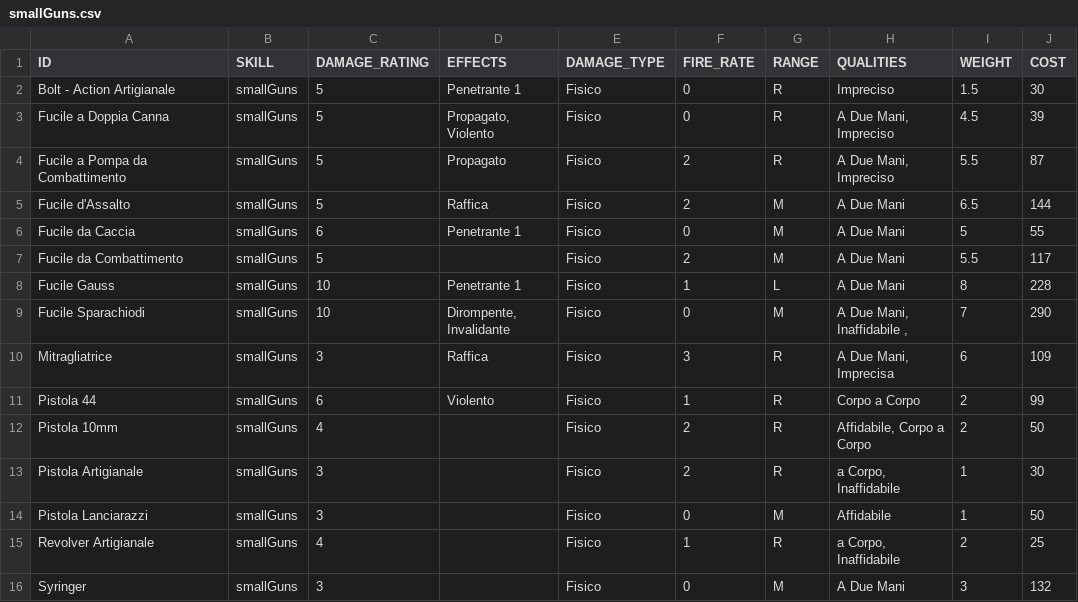
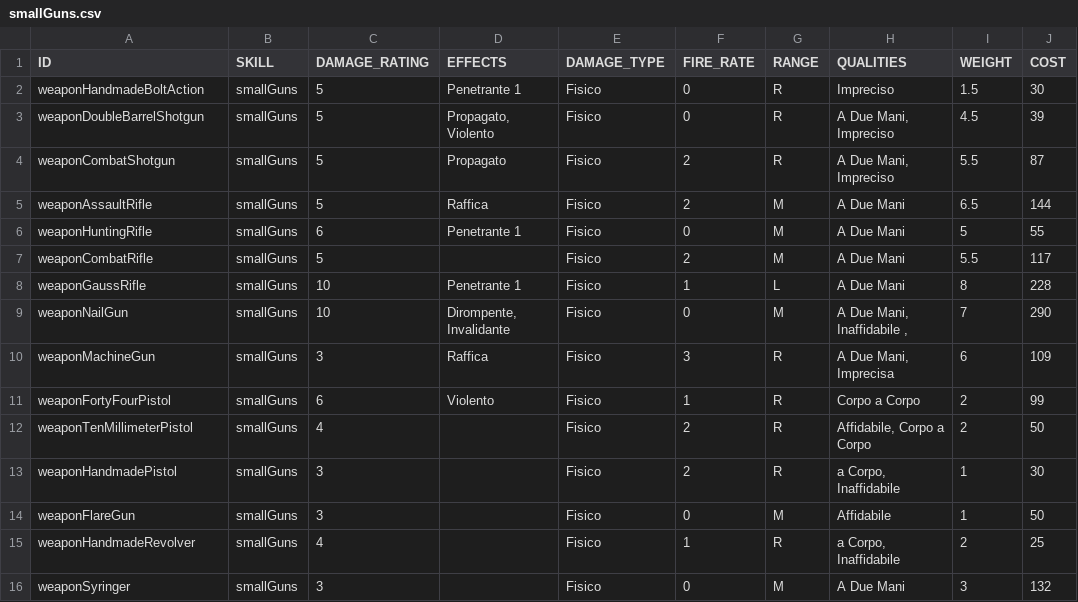
Before and after one commit to vittoema96/vittoema96.github.io, a CSV file: data/weapons/smallGuns.csv, drawn as a sheet; only a part is shown; the diff names each change by its address in the sheet, - before the commit and + after, or states it on an @@ line.

```diff
--- a/data/weapons/smallGuns.csv
+++ b/data/weapons/smallGuns.csv
-A2 (ID): Bolt - Action Artigianale
+A2 (ID): weaponHandmadeBoltAction
-A3 (ID): Fucile a Doppia Canna
+A3 (ID): weaponDoubleBarrelShotgun
-A4 (ID): Fucile a Pompa da Combattimento
+A4 (ID): weaponCombatShotgun
-A5 (ID): Fucile d'Assalto
+A5 (ID): weaponAssaultRifle
-A6 (ID): Fucile da Caccia
+A6 (ID): weaponHuntingRifle
-A7 (ID): Fucile da Combattimento
+A7 (ID): weaponCombatRifle
-A8 (ID): Fucile Gauss
+A8 (ID): weaponGaussRifle
-A9 (ID): Fucile Sparachiodi
+A9 (ID): weaponNailGun
-A10 (ID): Mitragliatrice
+A10 (ID): weaponMachineGun
-A11 (ID): Pistola 44
+A11 (ID): weaponFortyFourPistol
-A12 (ID): Pistola 10mm
+A12 (ID): weaponTenMillimeterPistol
-A13 (ID): Pistola Artigianale
+A13 (ID): weaponHandmadePistol
-A14 (ID): Pistola Lanciarazzi
+A14 (ID): weaponFlareGun
-A15 (ID): Revolver Artigianale
+A15 (ID): weaponHandmadeRevolver
-A16 (ID): Syringer
+A16 (ID): weaponSyringer
```
Also changed, not shown: data/supplies/drinks.csv, data/supplies/food.csv, 16 other files.
